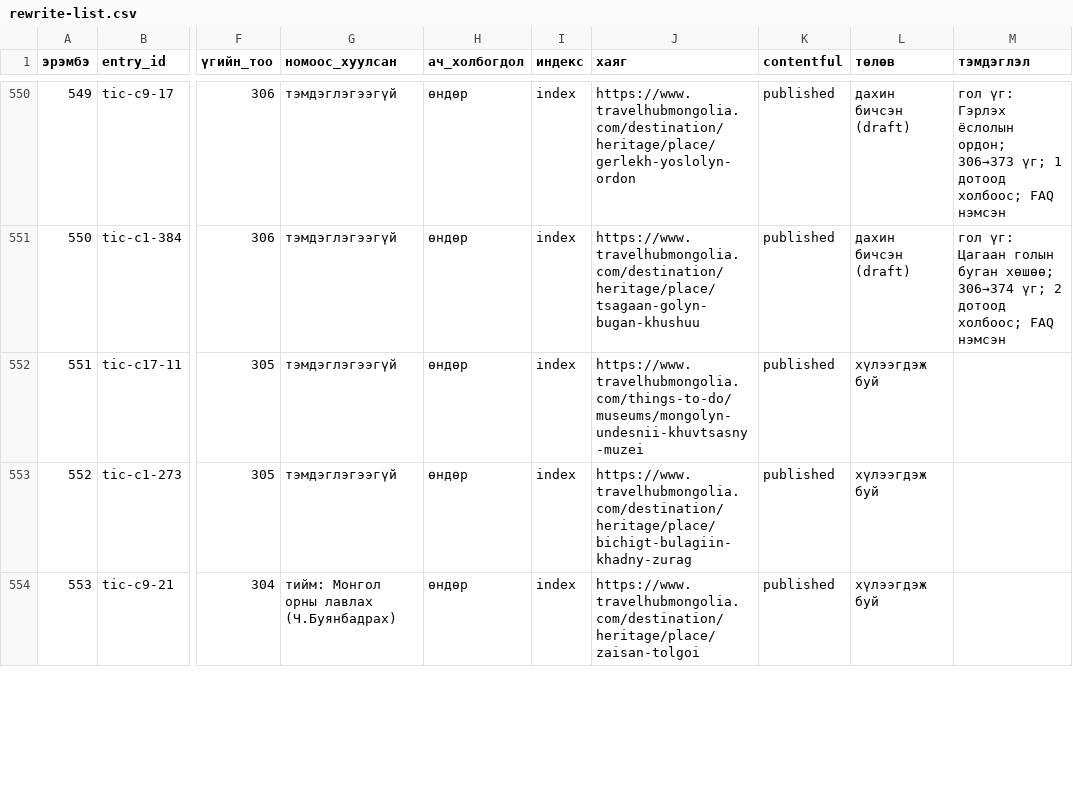
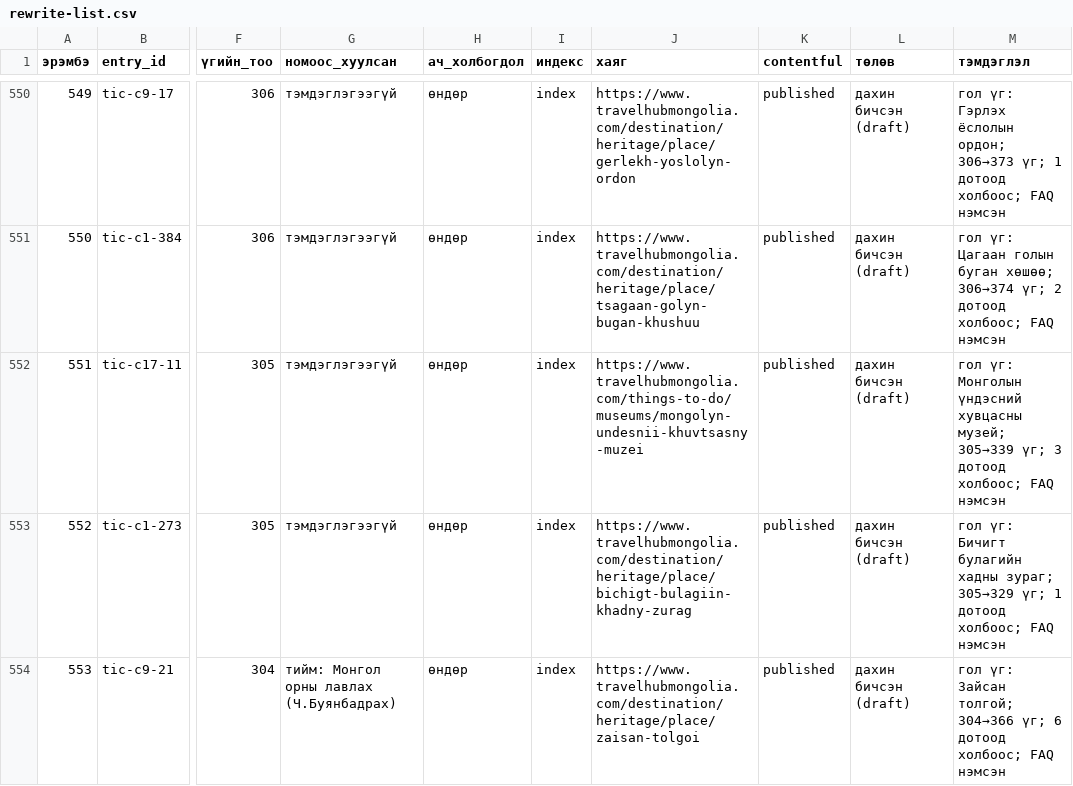
Before and after one commit to joinmemanager/travel-mongolia, a CSV file: docs/plan/rewrite-list.csv, drawn as a sheet; only a part is shown, gaps mark what is left out; the diff covers the shown part only; the diff names each change by its address in the sheet, - before the commit and + after, or states it on an @@ line.

```diff
--- a/docs/plan/rewrite-list.csv
+++ b/docs/plan/rewrite-list.csv
-L552:L554 (төлөв): хүлээгдэж буй
+L552:L554 (төлөв): дахин бичсэн (draft)
-M552 (тэмдэглэл): (empty)
+M552 (тэмдэглэл): гол үг: Монголын үндэсний хувцасны музей; 305→339 үг; 3 дотоод холбоос; FAQ нэмсэн
-M553 (тэмдэглэл): (empty)
+M553 (тэмдэглэл): гол үг: Бичигт булагийн хадны зураг; 305→329 үг; 1 дотоод холбоос; FAQ нэмсэн
-M554 (тэмдэглэл): (empty)
+M554 (тэмдэглэл): гол үг: Зайсан толгой; 304→366 үг; 6 дотоод холбоос; FAQ нэмсэн
```
Also changed, not shown: 4 edited cells elsewhere in this file, 6 other files.
